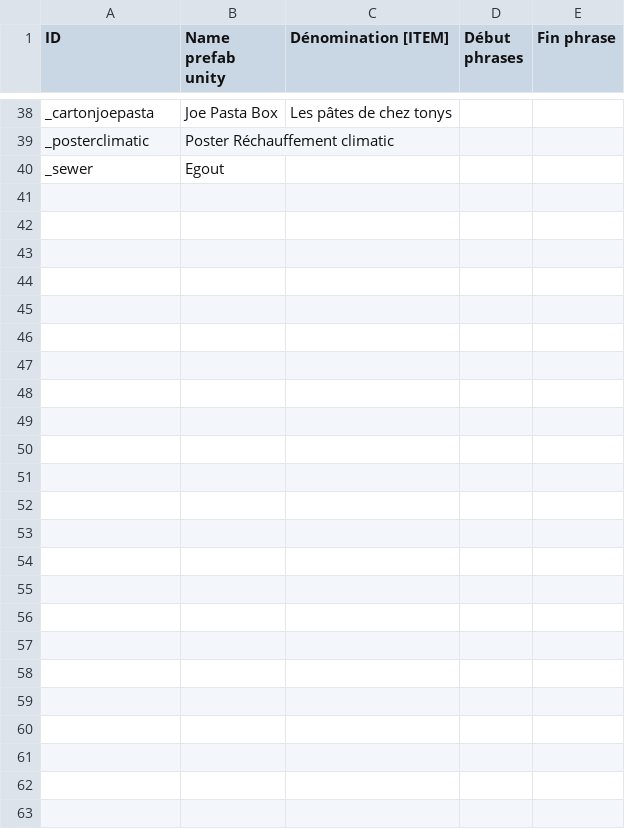
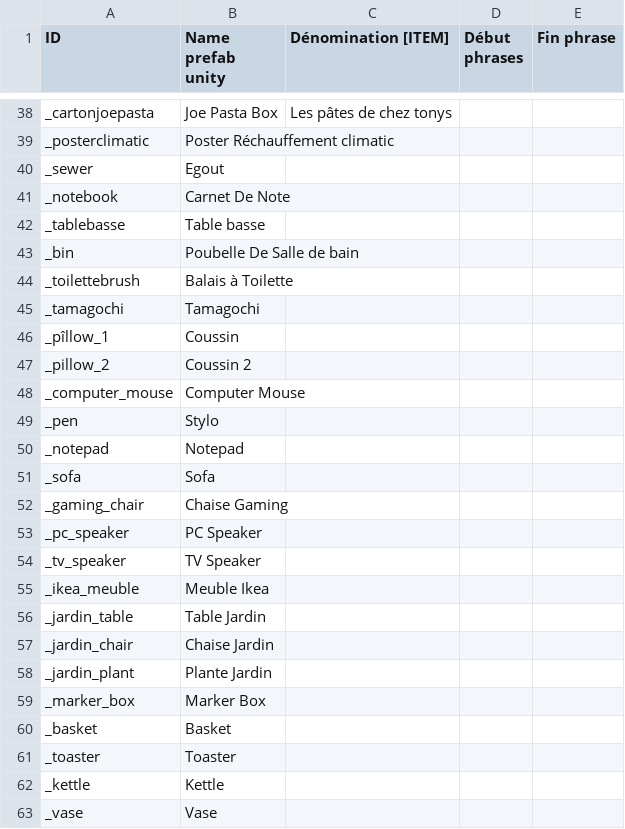
Before and after one commit to GameInSociety/FakeNews, a CSV file: Assets/Resources/Objets.csv, drawn as a sheet; only a part is shown, gaps mark what is left out; the diff names each change by its address in the sheet, - before the commit and + after, or states it on an @@ line.

```diff
--- a/Assets/Resources/Objets.csv
+++ b/Assets/Resources/Objets.csv
+row 41: _notebook | Carnet De Note
+row 42: _tablebasse | Table basse
+row 43: _bin | Poubelle De Salle de bain
+row 44: _toilettebrush | Balais à Toilette
+row 45: _tamagochi | Tamagochi
+row 46: _pîllow_1 | Coussin
+row 47: _pillow_2 | Coussin 2
+row 48: _computer_mouse | Computer Mouse
+row 49: _pen | Stylo
+row 50: _notepad | Notepad
+row 51: _sofa | Sofa
+row 52: _gaming_chair | Chaise Gaming
+row 53: _pc_speaker | PC Speaker
+row 54: _tv_speaker | TV Speaker
+row 55: _ikea_meuble | Meuble Ikea
+row 56: _jardin_table | Table Jardin
+row 57: _jardin_chair | Chaise Jardin
+row 58: _jardin_plant | Plante Jardin
+row 59: _marker_box | Marker Box
+row 60: _basket | Basket
+row 61: _toaster | Toaster
+row 62: _kettle | Kettle
+row 63: _vase | Vase
```
Also changed, not shown: Assets/Resources/Quetes.csv, 34 other files.
